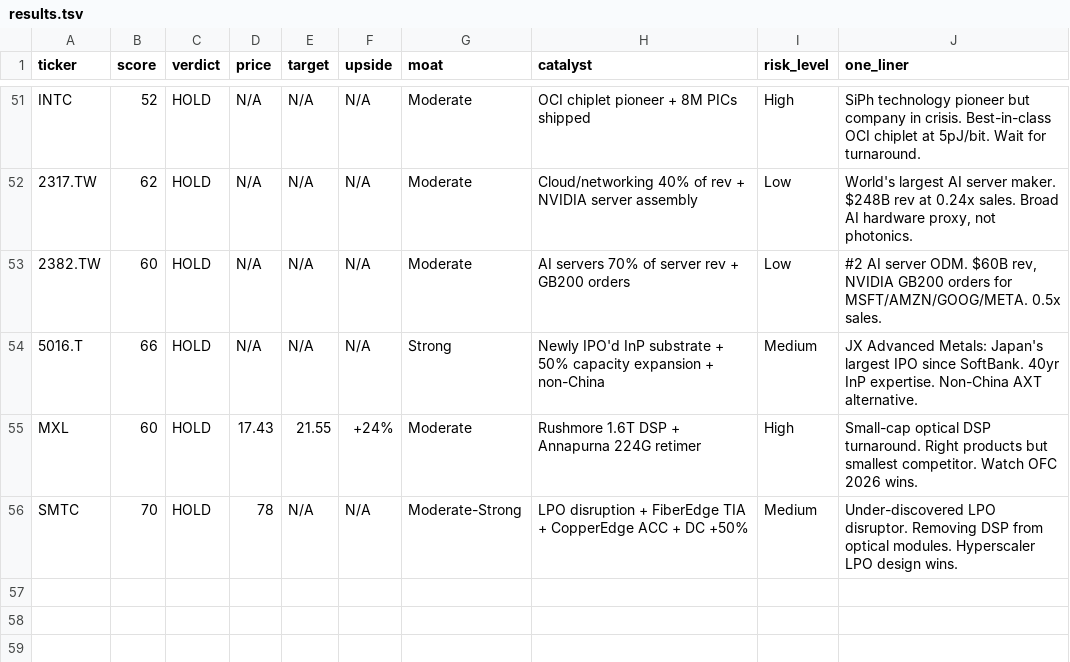
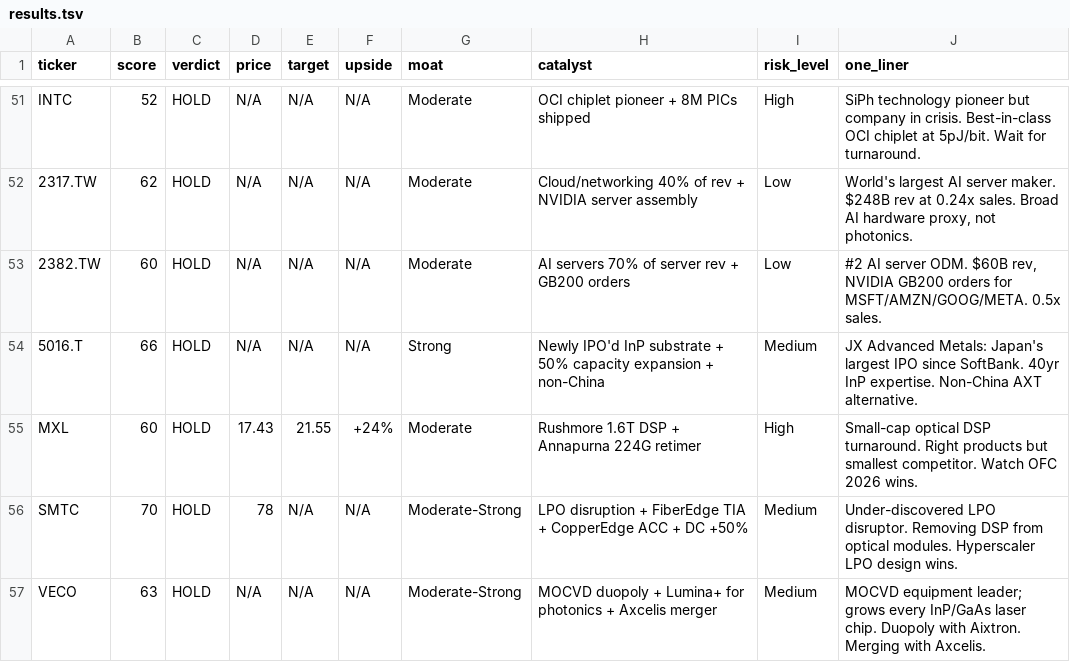
Before and after one commit to timlihk/autoresearch-equity, a TSV file: results.tsv, drawn as a sheet; only a part is shown, gaps mark what is left out; the diff names each change by its address in the sheet, - before the commit and + after, or states it on an @@ line.

Commit message:
research: VECO (Veeco) - HOLD (63). MOCVD equipment duopoly for photonic chip epitaxy. 57 stocks.

```diff
--- a/results.tsv
+++ b/results.tsv
+row 57: VECO | 63 | HOLD | N/A | N/A | N/A | Moderate-Strong | MOCVD duopoly + Lumina+ for photonics + Axcelis merger | Medium | MOCVD equipment leader; grows every InP/GaAs laser chip. Duopoly with Aixtron. Merging with Axcelis.
```
Also changed, not shown: 1 other file.
